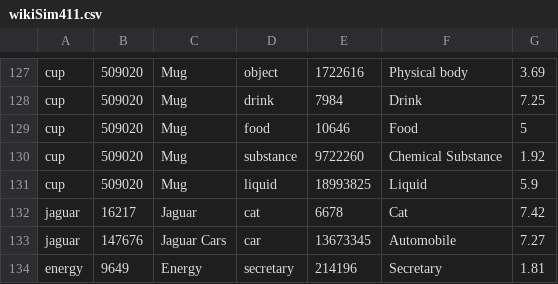
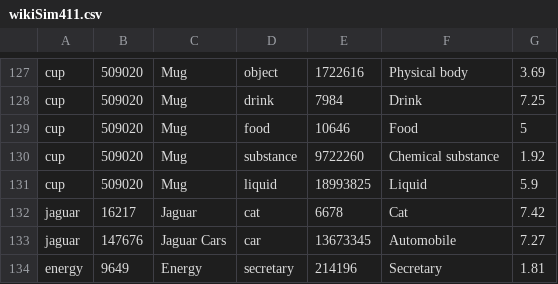
Before and after one commit to mponza/WikipediaRelatedness, a CSV file: src/main/resources/dataset/wikiSim411.csv, drawn as a sheet; only a part is shown, gaps mark what is left out.

```diff
--- a/src/main/resources/dataset/wikiSim411.csv
+++ b/src/main/resources/dataset/wikiSim411.csv
@@ -129,3 +129,3 @@ cup,509020,Mug,drink,7984,Drink,7.25
 cup,509020,Mug,food,10646,Food,5
-cup,509020,Mug,substance,9722260,Chemical Substance,1.92
+cup,509020,Mug,substance,9722260,Chemical substance,1.92
 cup,509020,Mug,liquid,18993825,Liquid,5.9
```
Also changed, not shown: 14 other files.
